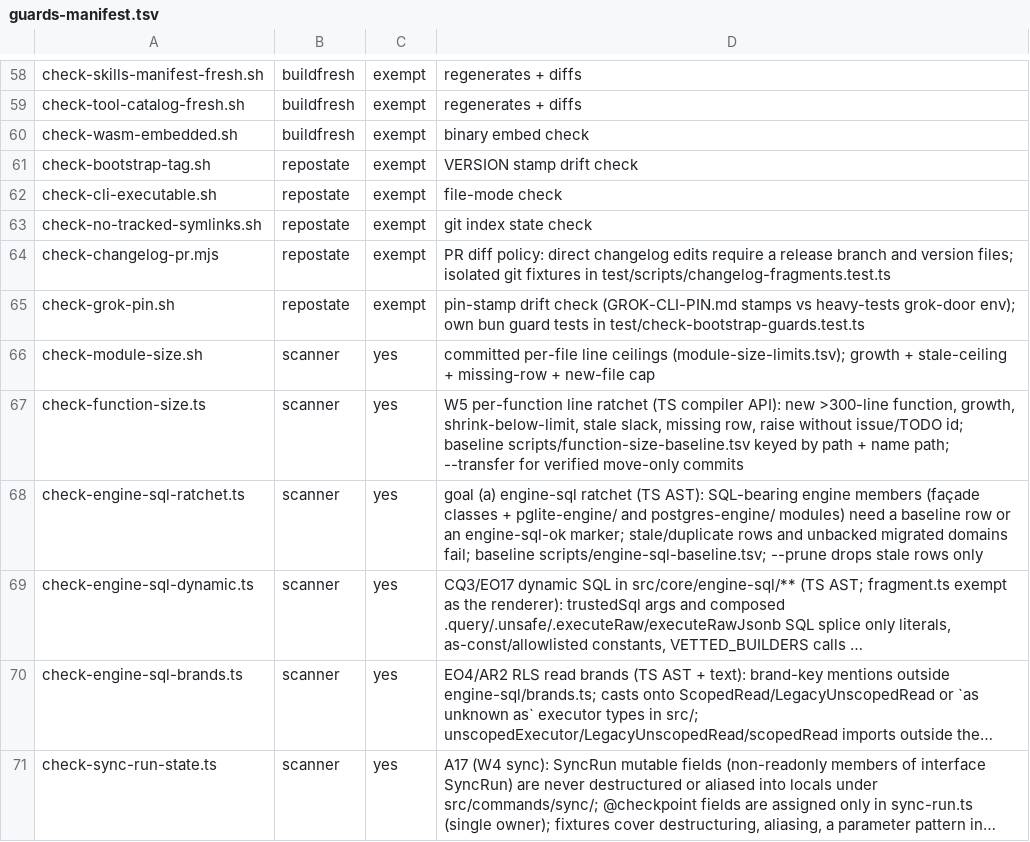
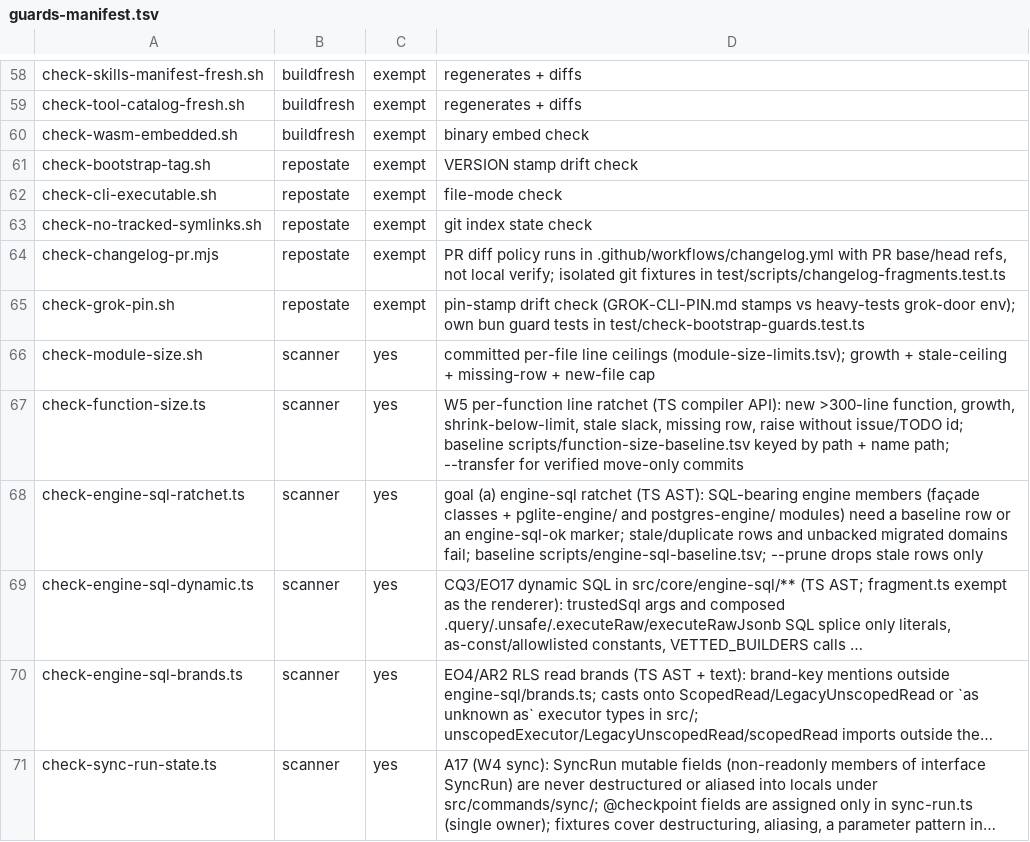
Before and after one commit to daveove/gbrain, a TSV file: scripts/guards-manifest.tsv, drawn as a sheet; only a part is shown, gaps mark what is left out; long unchanged cells end in ….

Commit message:
test: exempt PR-only changelog guard from local verify

```diff
--- a/scripts/guards-manifest.tsv
+++ b/scripts/guards-manifest.tsv
@@ -63,3 +63,3 @@ check-cli-executable.sh	repostate	exempt	file-mode check
 check-no-tracked-symlinks.sh	repostate	exempt	git index state check
-check-changelog-pr.mjs	repostate	exempt	PR diff policy: direct changelog edits require a release branch and version files; isolated git fixtures in test/scripts/changelog-fragments.test.ts
+check-changelog-pr.mjs	repostate	exempt	PR diff policy runs in .github/workflows/changelog.yml with PR base/head refs, not local verify; isolated git fixtures in test/scripts/changelog-fragments.test.ts
 check-grok-pin.sh	repostate	exempt	pin-stamp drift check (GROK-CLI-PIN.md stamps vs heavy-tests grok-door env); own bun guard tests in test/check-bootstrap-guards.test.ts
```
Also changed, not shown: 1 other file.
